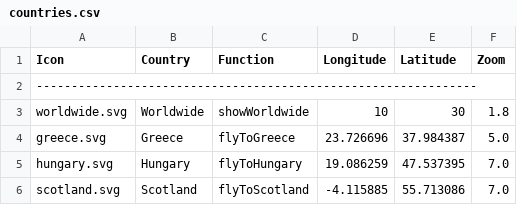
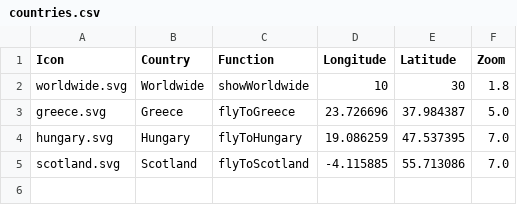
Before and after one commit to karsha19/haraldoalbergaria.page, a CSV file: map/exhibits/build/countries.csv, drawn as a sheet.

```diff
--- a/map/exhibits/build/countries.csv
+++ b/map/exhibits/build/countries.csv
@@ -1,3 +1,2 @@
 Icon,Country,Function,Longitude,Latitude,Zoom
----------------------------------------------------------------
 worldwide.svg,Worldwide,showWorldwide,10,30,1.8
```
Also changed, not shown: map/build/countries.csv, map/exhibits/build/exhibits.csv, 4 other files.
